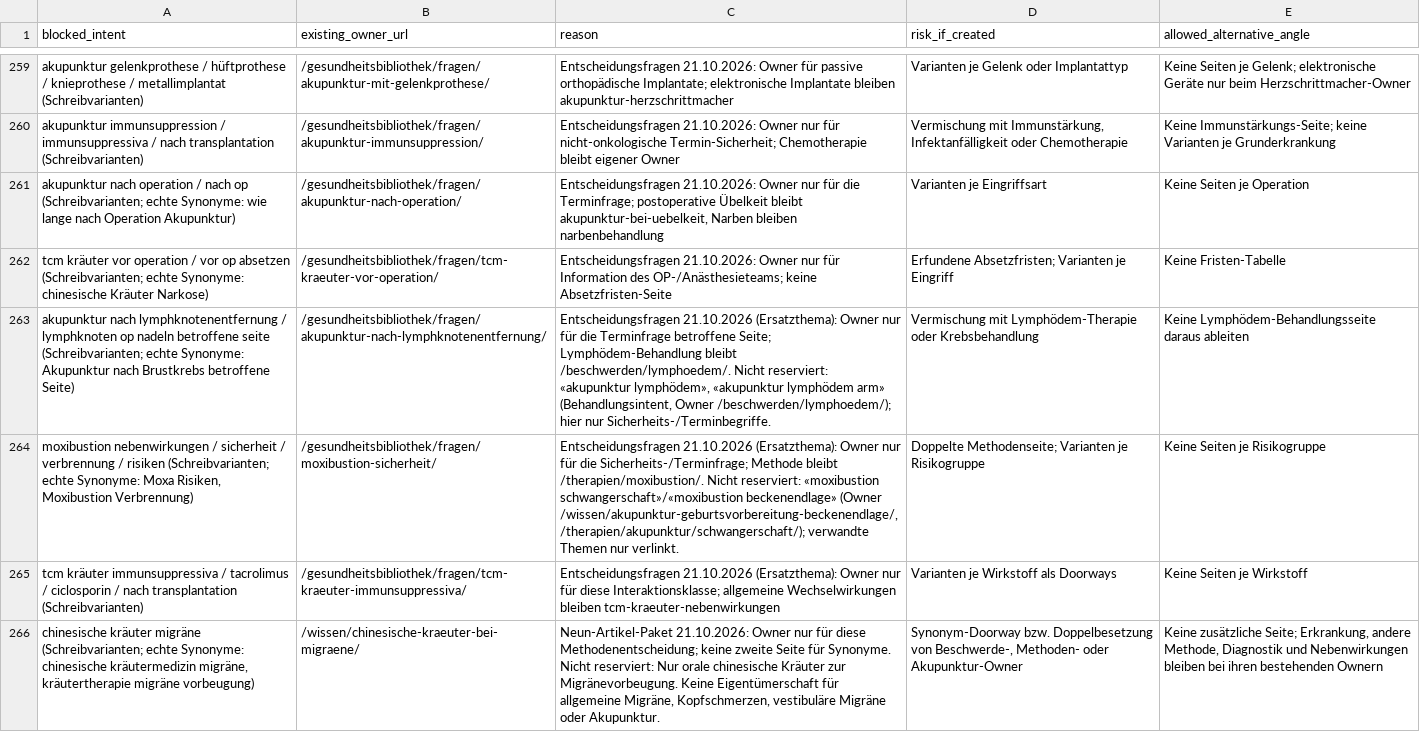
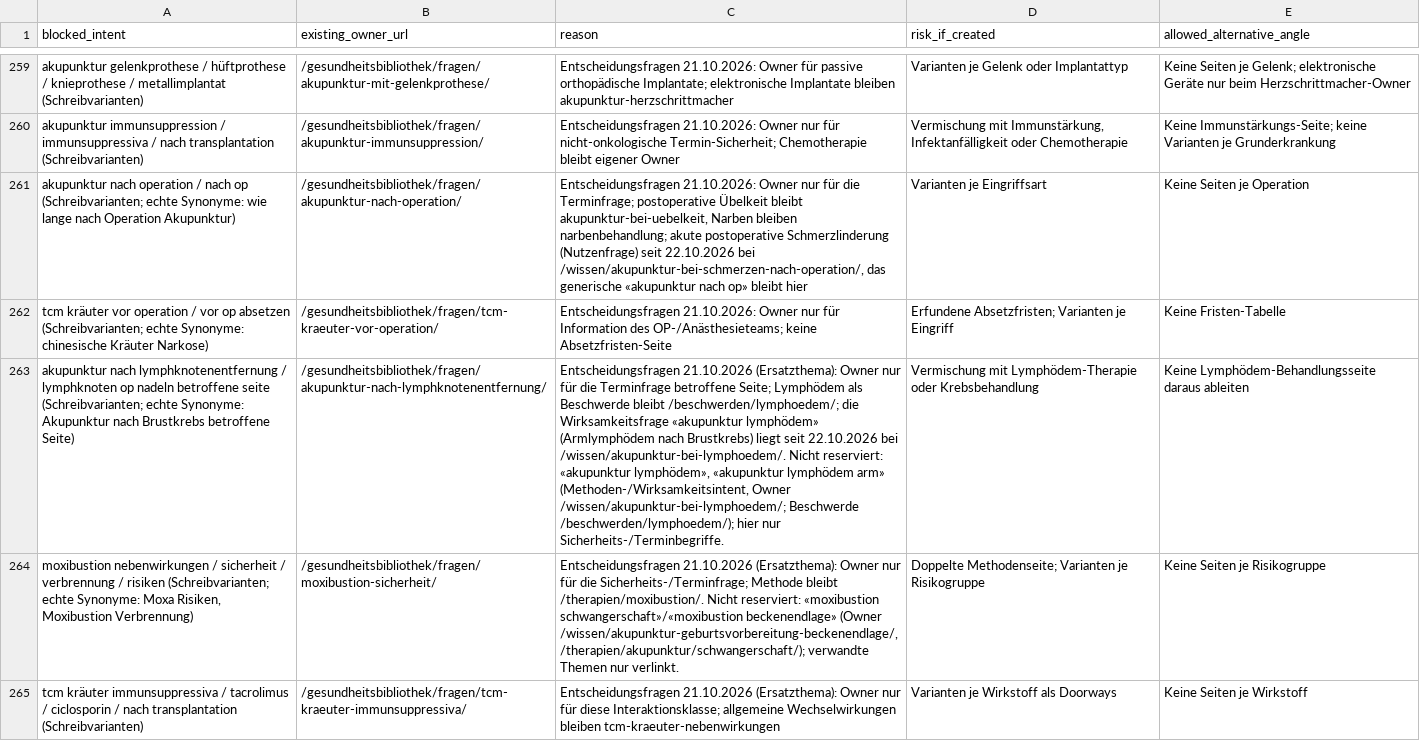
Before and after one commit to Thehwang88/tcm-ch, a CSV file: seo/do-not-create-intents.csv, drawn as a sheet; only a part is shown, gaps mark what is left out; the shorter side is filled out with more unchanged rows; the diff names each change by its address in the sheet, - before the commit and + after, or states it on an @@ line.

```diff
--- a/seo/do-not-create-intents.csv
+++ b/seo/do-not-create-intents.csv
-C261 (reason): …Narben bleiben narbenbehandlung
+C261 (reason): …Narben bleiben narbenbehandlung; akute postoperative Schmerzlinderung (Nutzenfrage) seit 22.10.2026 bei /wissen/akupunktur-bei-schmerzen-nach-operation/, das generische «akupunktur nach op» bleibt hier
-C263 (reason): …betroffene Seite; Lymphödem-Behandlung bleibt /beschwerden/lymphoedem/. Nicht reserviert: «akupunktur lymphödem», «akupunktur lymphödem arm» (Behandlungsintent, Owner /beschwerden/lymphoedem/); hier…
+C263 (reason): …betroffene Seite; Lymphödem als Beschwerde bleibt /beschwerden/lymphoedem/; die Wirksamkeitsfrage «akupunktur lymphödem» (Armlymphödem nach Brustkrebs) liegt seit 22.10.2026 bei /wissen/akupunktur-bei-lymphoedem/. Nicht reserviert: «akupunktur lymphödem», «akupunktur lymphödem arm» (Methoden-/Wirksamkeitsintent, Owner /wissen/akupunktur-bei-lymphoedem/; Beschwerde /beschwerden/lymphoedem/); hier…
```
Also changed, not shown: seo/master-keyword-url-map.csv, 24 other files.
